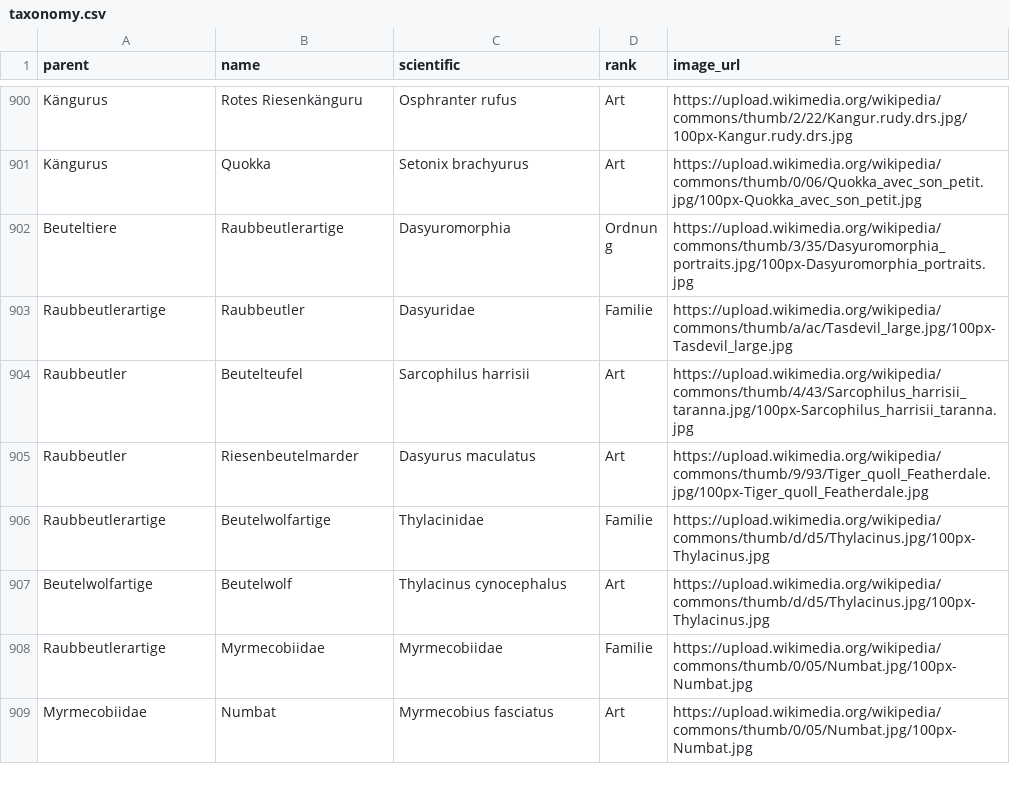
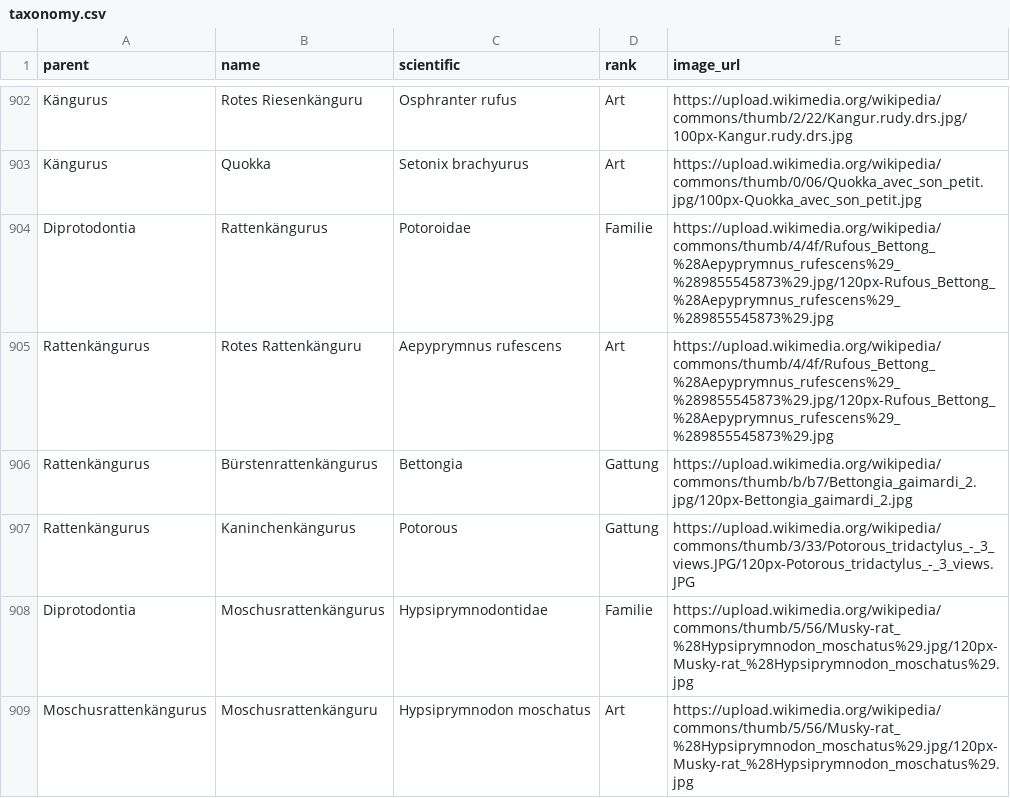
Before and after one commit to stibu81/taxonomyData, a CSV file: taxonomy.csv, drawn as a sheet; only a part is shown, gaps mark what is left out; the shorter side is filled out with more unchanged rows; the diff covers the shown part only; the diff names each change by its address in the sheet, - before the commit and + after, or states it on an @@ line.

Commit message:
add more Diprotodontia

```diff
--- a/taxonomy.csv
+++ b/taxonomy.csv
+row 904: Diprotodontia | Rattenkängurus | Potoroidae | Familie | https://upload.wikimedia.org/wikipedia/commons/thumb/4/4f/Rufous_Bettong_%28Aepyprymnus_rufescens%29_%289855545873%29.jpg/120px-Rufous_Bettong_%28Aepyprymnus_rufescens%29_%289855545873%29.jpg
+row 905: Rattenkängurus | Rotes Rattenkänguru | Aepyprymnus rufescens | Art | https://upload.wikimedia.org/wikipedia/commons/thumb/4/4f/Rufous_Bettong_%28Aepyprymnus_rufescens%29_%289855545873%29.jpg/120px-Rufous_Bettong_%28Aepyprymnus_rufescens%29_%289855545873%29.jpg
+row 906: Rattenkängurus | Bürstenrattenkängurus | Bettongia | Gattung | https://upload.wikimedia.org/wikipedia/commons/thumb/b/b7/Bettongia_gaimardi_2.jpg/120px-Bettongia_gaimardi_2.jpg
+row 907: Rattenkängurus | Kaninchenkängurus | Potorous | Gattung | https://upload.wikimedia.org/wikipedia/commons/thumb/3/33/Potorous_tridactylus_-_3_views.JPG/120px-Potorous_tridactylus_-_3_views.JPG
+row 908: Diprotodontia | Moschusrattenkängurus | Hypsiprymnodontidae | Familie | https://upload.wikimedia.org/wikipedia/commons/thumb/5/56/Musky-rat_%28Hypsiprymnodon_moschatus%29.jpg/120px-Musky-rat_%28Hypsiprymnodon_moschatus%29.jpg
+row 909: Moschusrattenkängurus | Moschusrattenkänguru | Hypsiprymnodon moschatus | Art | https://upload.wikimedia.org/wikipedia/commons/thumb/5/56/Musky-rat_%28Hypsiprymnodon_moschatus%29.jpg/120px-Musky-rat_%28Hypsiprymnodon_moschatus%29.jpg
```
Also changed, not shown: 8 added rows elsewhere in this file.
